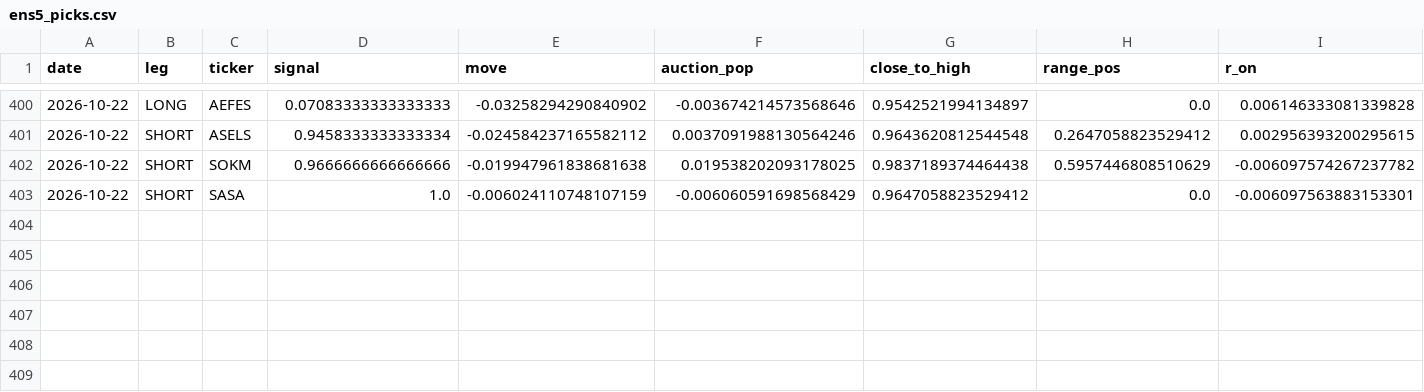
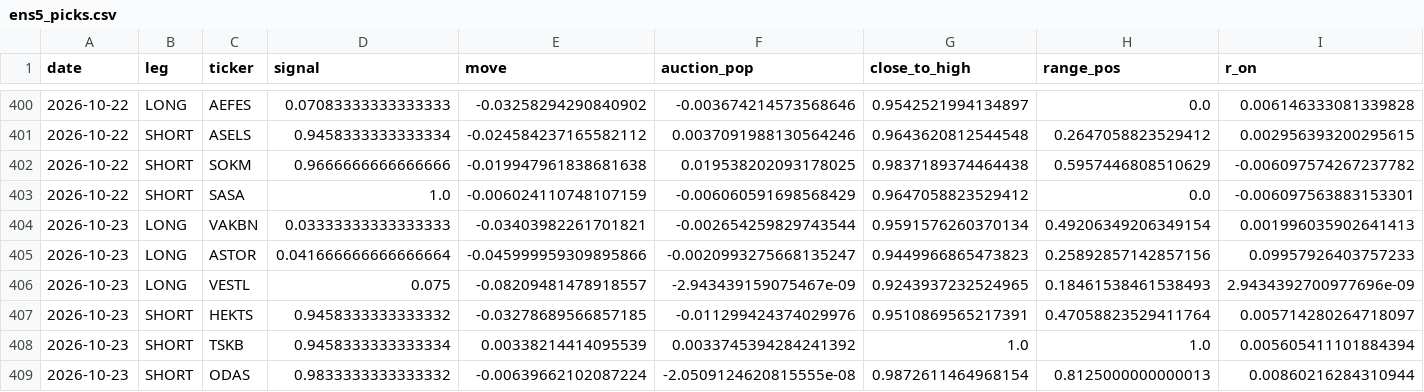
Before and after one commit to Edi-gzl/bist-strategies, a CSV file: ens5/out/ens5_picks.csv, drawn as a sheet; only a part is shown, gaps mark what is left out; rows hold the shown columns only; the diff names each change by its address in the sheet, - before the commit and + after, or states it on an @@ line.

```diff
--- a/ens5/out/ens5_picks.csv
+++ b/ens5/out/ens5_picks.csv
+row 404: 2026-10-23 | LONG | VAKBN | 0.03333333333333333 | -0.03403982261701821 | -0.002654259829743544 | 0.9591576260370134 | 0.49206349206349154 | 0.001996035902641413
+row 405: 2026-10-23 | LONG | ASTOR | 0.041666666666666664 | -0.045999959309895866 | -0.0020993275668135247 | 0.9449966865473823 | 0.25892857142857156 | 0.09957926403757233
+row 406: 2026-10-23 | LONG | VESTL | 0.075 | -0.08209481478918557 | -2.943439159075467e-09 | 0.9243937232524965 | 0.18461538461538493 | 2.9434392700977696e-09
+row 407: 2026-10-23 | SHORT | HEKTS | 0.9458333333333332 | -0.03278689566857185 | -0.011299424374029976 | 0.9510869565217391 | 0.47058823529411764 | 0.005714280264718097
+row 408: 2026-10-23 | SHORT | TSKB | 0.9458333333333334 | 0.00338214414095539 | 0.0033745394284241392 | 1.0 | 1.0 | 0.005605411101884394
+row 409: 2026-10-23 | SHORT | ODAS | 0.9833333333333332 | -0.00639662102087224 | -2.0509124620815555e-08 | 0.9872611464968154 | 0.8125000000000013 | 0.00860216284310944
```
Also changed, not shown: ens5/out/ens5_daily.csv, ens5/out/ens5_pending.csv, 9 other files.
